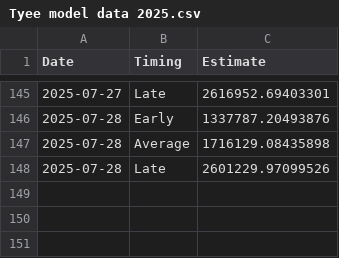
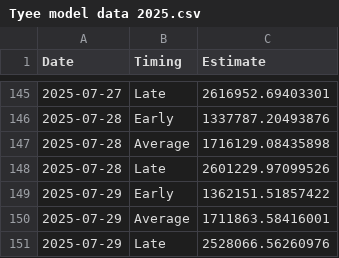
Before and after one commit to Coastland-Research/skeena-salmon-inseason-updates, a CSV file: data/current_year/Tyee model data 2025.csv, drawn as a sheet; only a part is shown, gaps mark what is left out; the diff names each change by its address in the sheet, - before the commit and + after, or states it on an @@ line.

```diff
--- a/data/current_year/Tyee model data 2025.csv
+++ b/data/current_year/Tyee model data 2025.csv
+row 149: 2025-07-29 | Early | 1362151.51857422
+row 150: 2025-07-29 | Average | 1711863.58416001
+row 151: 2025-07-29 | Late | 2528066.56260976
```
Also changed, not shown: data/current_year/babine fence 2025.csv, data/current_year/tyee data 2025.csv, 29 other files.
